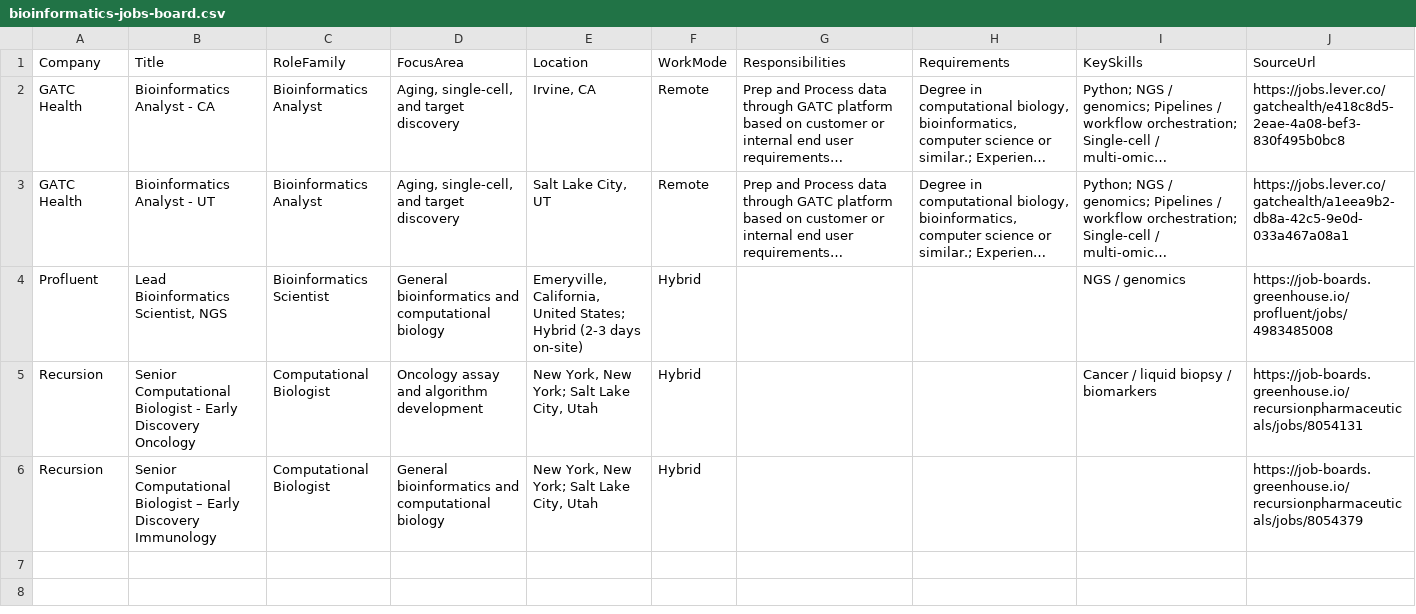
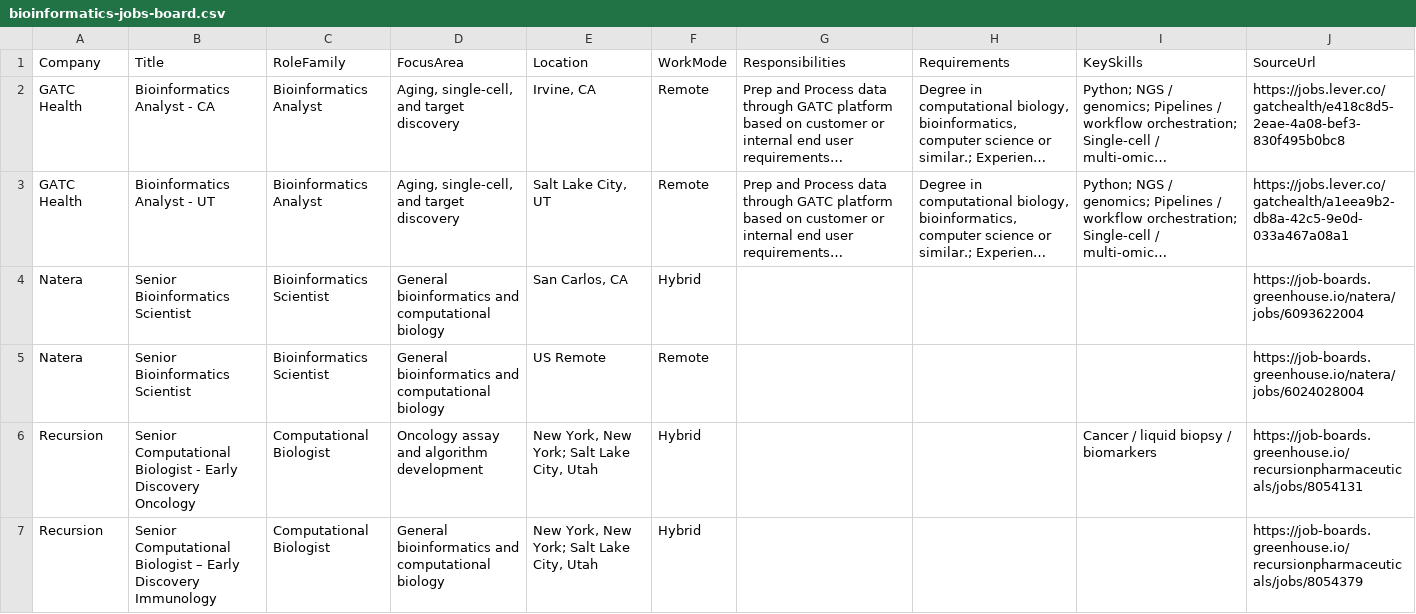
Before and after one commit to SpicyChicken6/bioinformatics_jobskill_index, a CSV file: output/bioinformatics-jobs-board.csv, drawn as a sheet; long unchanged cells end in …; the diff names each change by its address in the sheet, - before the commit and + after, or states it on an @@ line.

```diff
--- a/output/bioinformatics-jobs-board.csv
+++ b/output/bioinformatics-jobs-board.csv
-A4 (Company): Profluent
+A4 (Company): Natera
-B4 (Title): Lead Bioinformatics Scientist, NGS
+B4 (Title): Senior Bioinformatics Scientist
-E4 (Location): Emeryville, California, United States; Hybrid (2-3 days on-site)
+E4 (Location): San Carlos, CA
-I4 (KeySkills): NGS / genomics
+I4 (KeySkills): (empty)
-J4 (SourceUrl): https://job-boards.greenhouse.io/profluent/jobs/4983485008
+J4 (SourceUrl): https://job-boards.greenhouse.io/natera/jobs/6093622004
+row 5: Natera | Senior Bioinformatics Scientist | Bioinformatics Scientist | General bioinformatics and computational biology | US Remote | Remote |  |  |  | https://job-boards.greenhouse.io/natera/jobs/6024028004
```
Also changed, not shown: output/bioinformatics-trend-history.csv, 3 other files.
